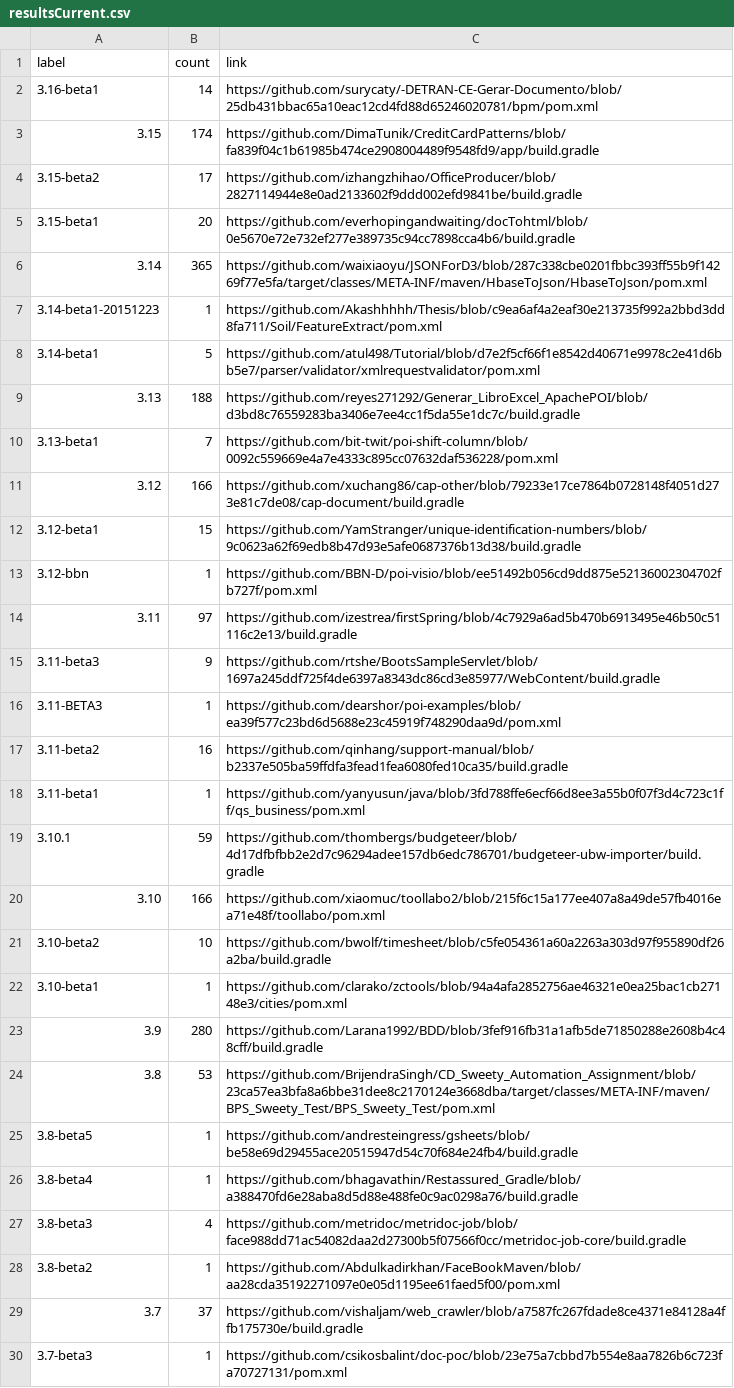
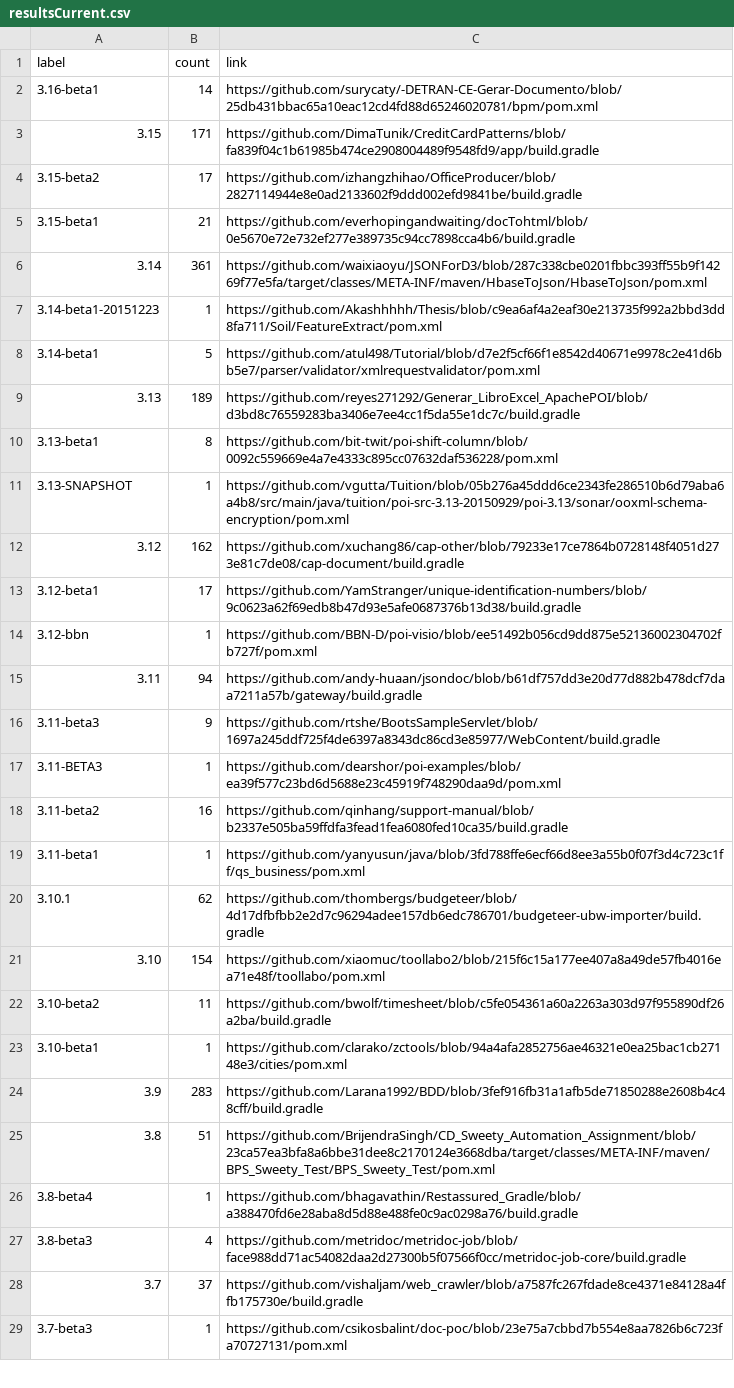
Before and after one commit to centic9/github-version-statistics, a CSV file: docs/resultsCurrent.csv, drawn as a sheet; only a part is shown; the diff covers the shown part only.

```diff
--- a/docs/resultsCurrent.csv
+++ b/docs/resultsCurrent.csv
@@ -2,14 +2,15 @@ label,count,link
 3.16-beta1,14,https://github.com/surycaty/-DETRAN-CE-Gerar-Documento/blob/25db431bbac65a10eac12cd4fd88d65246020781/bpm/pom.xml
-3.15,174,https://github.com/DimaTunik/CreditCardPatterns/blob/fa839f04c1b61985b474ce2908004489f9548fd9/app/build.gradle
+3.15,171,https://github.com/DimaTunik/CreditCardPatterns/blob/fa839f04c1b61985b474ce2908004489f9548fd9/app/build.gradle
 3.15-beta2,17,https://github.com/izhangzhihao/OfficeProducer/blob/2827114944e8e0ad2133602f9ddd002efd9841be/build.gradle
-3.15-beta1,20,https://github.com/everhopingandwaiting/docTohtml/blob/0e5670e72e732ef277e389735c94cc7898cca4b6/build.gradle
-3.14,365,https://github.com/waixiaoyu/JSONForD3/blob/287c338cbe0201fbbc393ff55b9f14269f77e5fa/target/classes/META-INF/maven/HbaseToJson/HbaseToJson/pom.xml
+3.15-beta1,21,https://github.com/everhopingandwaiting/docTohtml/blob/0e5670e72e732ef277e389735c94cc7898cca4b6/build.gradle
+3.14,361,https://github.com/waixiaoyu/JSONForD3/blob/287c338cbe0201fbbc393ff55b9f14269f77e5fa/target/classes/META-INF/maven/HbaseToJson/HbaseToJson/pom.xml
 3.14-beta1-20151223,1,https://github.com/Akashhhhh/Thesis/blob/c9ea6af4a2eaf30e213735f992a2bbd3dd8fa711/Soil/FeatureExtract/pom.xml
 3.14-beta1,5,https://github.com/atul498/Tutorial/blob/d7e2f5cf66f1e8542d40671e9978c2e41d6bb5e7/parser/validator/xmlrequestvalidator/pom.xml
-3.13,188,https://github.com/reyes271292/Generar_LibroExcel_ApachePOI/blob/d3bd8c76559283ba3406e7ee4cc1f5da55e1dc7c/build.gradle
-3.13-beta1,7,https://github.com/bit-twit/poi-shift-column/blob/0092c559669e4a7e4333c895cc07632daf536228/pom.xml
-3.12,166,https://github.com/xuchang86/cap-other/blob/79233e17ce7864b0728148f4051d273e81c7de08/cap-document/build.gradle
-3.12-beta1,15,https://github.com/YamStranger/unique-identification-numbers/blob/9c0623a62f69edb8b47d93e5afe0687376b13d38/build.gradle
+3.13,189,https://github.com/reyes271292/Generar_LibroExcel_ApachePOI/blob/d3bd8c76559283ba3406e7ee4cc1f5da55e1dc7c/build.gradle
+3.13-beta1,8,https://github.com/bit-twit/poi-shift-column/blob/0092c559669e4a7e4333c895cc07632daf536228/pom.xml
+3.13-SNAPSHOT,1,https://github.com/vgutta/Tuition/blob/05b276a45ddd6ce2343fe286510b6d79aba6a4b8/src/main/java/tuition/poi-src-3.13-20150929/poi-3.13/sonar/ooxml-schema-encryption/pom.xml
+3.12,162,https://github.com/xuchang86/cap-other/blob/79233e17ce7864b0728148f4051d273e81c7de08/cap-document/build.gradle
+3.12-beta1,17,https://github.com/YamStranger/unique-identification-numbers/blob/9c0623a62f69edb8b47d93e5afe0687376b13d38/build.gradle
 3.12-bbn,1,https://github.com/BBN-D/poi-visio/blob/ee51492b056cd9dd875e52136002304702fb727f/pom.xml
-3.11,97,https://github.com/izestrea/firstSpring/blob/4c7929a6ad5b470b6913495e46b50c51116c2e13/build.gradle
+3.11,94,https://github.com/andy-huaan/jsondoc/blob/b61df757dd3e20d77d882b478dcf7daa7211a57b/gateway/build.gradle
 3.11-beta3,9,https://github.com/rtshe/BootsSampleServlet/blob/1697a245ddf725f4de6397a8343dc86cd3e85977/WebContent/build.gradle
@@ -18,12 +19,10 @@ label,count,link
 3.11-beta1,1,https://github.com/yanyusun/java/blob/3fd788ffe6ecf66d8ee3a55b0f07f3d4c723c1ff/qs_business/pom.xml
-3.10.1,59,https://github.com/thombergs/budgeteer/blob/4d17dfbfbb2e2d7c96294adee157db6edc786701/budgeteer-ubw-importer/build.gradle
-3.10,166,https://github.com/xiaomuc/toollabo2/blob/215f6c15a177ee407a8a49de57fb4016ea71e48f/toollabo/pom.xml
-3.10-beta2,10,https://github.com/bwolf/timesheet/blob/c5fe054361a60a2263a303d97f955890df26a2ba/build.gradle
+3.10.1,62,https://github.com/thombergs/budgeteer/blob/4d17dfbfbb2e2d7c96294adee157db6edc786701/budgeteer-ubw-importer/build.gradle
+3.10,154,https://github.com/xiaomuc/toollabo2/blob/215f6c15a177ee407a8a49de57fb4016ea71e48f/toollabo/pom.xml
+3.10-beta2,11,https://github.com/bwolf/timesheet/blob/c5fe054361a60a2263a303d97f955890df26a2ba/build.gradle
 3.10-beta1,1,https://github.com/clarako/zctools/blob/94a4afa2852756ae46321e0ea25bac1cb27148e3/cities/pom.xml
-3.9,280,https://github.com/Larana1992/BDD/blob/3fef916fb31a1afb5de71850288e2608b4c48cff/build.gradle
-3.8,53,https://github.com/BrijendraSingh/CD_Sweety_Automation_Assignment/blob/23ca57ea3bfa8a6bbe31dee8c2170124e3668dba/target/classes/META-INF/maven/BPS_Sweety_Test/BPS_Sweety_Test/pom.xml
-3.8-beta5,1,https://github.com/andresteingress/gsheets/blob/be58e69d29455ace20515947d54c70f684e24fb4/build.gradle
+3.9,283,https://github.com/Larana1992/BDD/blob/3fef916fb31a1afb5de71850288e2608b4c48cff/build.gradle
+3.8,51,https://github.com/BrijendraSingh/CD_Sweety_Automation_Assignment/blob/23ca57ea3bfa8a6bbe31dee8c2170124e3668dba/target/classes/META-INF/maven/BPS_Sweety_Test/BPS_Sweety_Test/pom.xml
 3.8-beta4,1,https://github.com/bhagavathin/Restassured_Gradle/blob/a388470fd6e28aba8d5d88e488fe0c9ac0298a76/build.gradle
 3.8-beta3,4,https://github.com/metridoc/metridoc-job/blob/face988dd71ac54082daa2d27300b5f07566f0cc/metridoc-job-core/build.gradle
-3.8-beta2,1,https://github.com/Abdulkadirkhan/FaceBookMaven/blob/aa28cda35192271097e0e05d1195ee61faed5f00/pom.xml
 3.7,37,https://github.com/vishaljam/web_crawler/blob/a7587fc267fdade8ce4371e84128a4ffb175730e/build.gradle
```
Also changed, not shown: 1 edited cell elsewhere in this file, docs/_data/versionChanges.csv, docs/resultsAll.csv, 2 other files.
